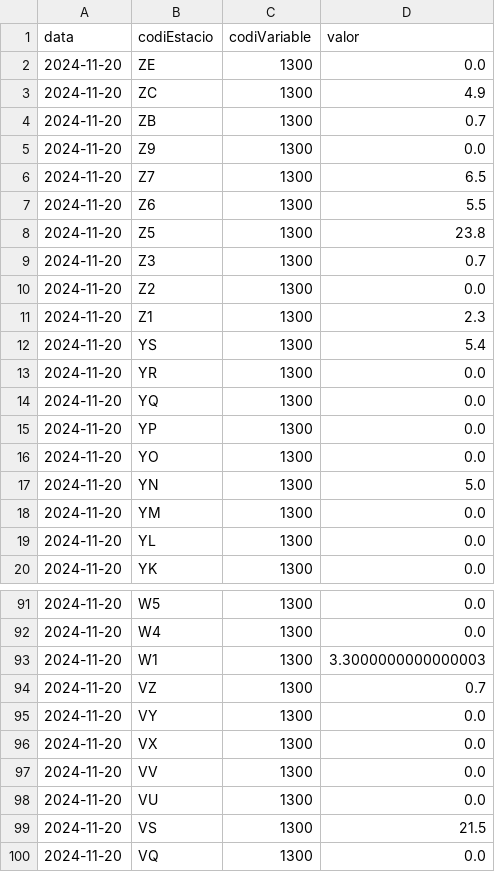
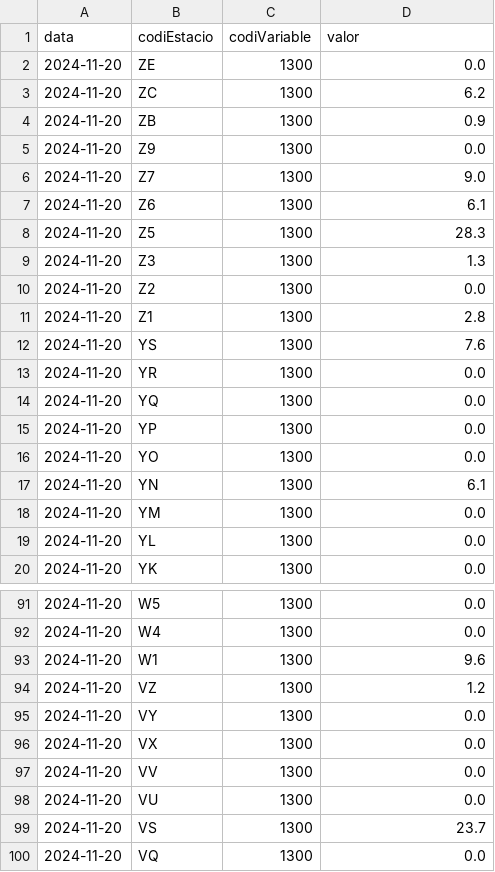
Before and after one commit to arnausanz/arnausanz.github.io, a CSV file: data/processed/meteocat/meteocat_1300_daily_today.csv, drawn as a sheet; only a part is shown, gaps mark what is left out; the diff covers the shown part only.

```diff
--- a/data/processed/meteocat/meteocat_1300_daily_today.csv
+++ b/data/processed/meteocat/meteocat_1300_daily_today.csv
@@ -2,12 +2,12 @@ data,codiEstacio,codiVariable,valor
 2024-11-20,ZE,1300,0.0
-2024-11-20,ZC,1300,4.9
-2024-11-20,ZB,1300,0.7
+2024-11-20,ZC,1300,6.2
+2024-11-20,ZB,1300,0.9
 2024-11-20,Z9,1300,0.0
-2024-11-20,Z7,1300,6.5
-2024-11-20,Z6,1300,5.5
-2024-11-20,Z5,1300,23.8
-2024-11-20,Z3,1300,0.7
+2024-11-20,Z7,1300,9.0
+2024-11-20,Z6,1300,6.1
+2024-11-20,Z5,1300,28.3
+2024-11-20,Z3,1300,1.3
 2024-11-20,Z2,1300,0.0
-2024-11-20,Z1,1300,2.3
-2024-11-20,YS,1300,5.4
+2024-11-20,Z1,1300,2.8
+2024-11-20,YS,1300,7.6
 2024-11-20,YR,1300,0.0
@@ -16,3 +16,3 @@ data,codiEstacio,codiVariable,valor
 2024-11-20,YO,1300,0.0
-2024-11-20,YN,1300,5.0
+2024-11-20,YN,1300,6.1
 2024-11-20,YM,1300,0.0
@@ -92,4 +92,4 @@ data,codiEstacio,codiVariable,valor
 2024-11-20,W4,1300,0.0
-2024-11-20,W1,1300,3.3000000000000003
-2024-11-20,VZ,1300,0.7
+2024-11-20,W1,1300,9.6
+2024-11-20,VZ,1300,1.2
 2024-11-20,VY,1300,0.0
@@ -98,3 +98,3 @@ data,codiEstacio,codiVariable,valor
 2024-11-20,VU,1300,0.0
-2024-11-20,VS,1300,21.5
+2024-11-20,VS,1300,23.7
 2024-11-20,VQ,1300,0.0
```
Also changed, not shown: 16 edited cells elsewhere in this file, data/processed/aca/aca_daily_today.csv, data/processed/meteocat/meteocat_1000_daily_today.csv, 6 other files.
